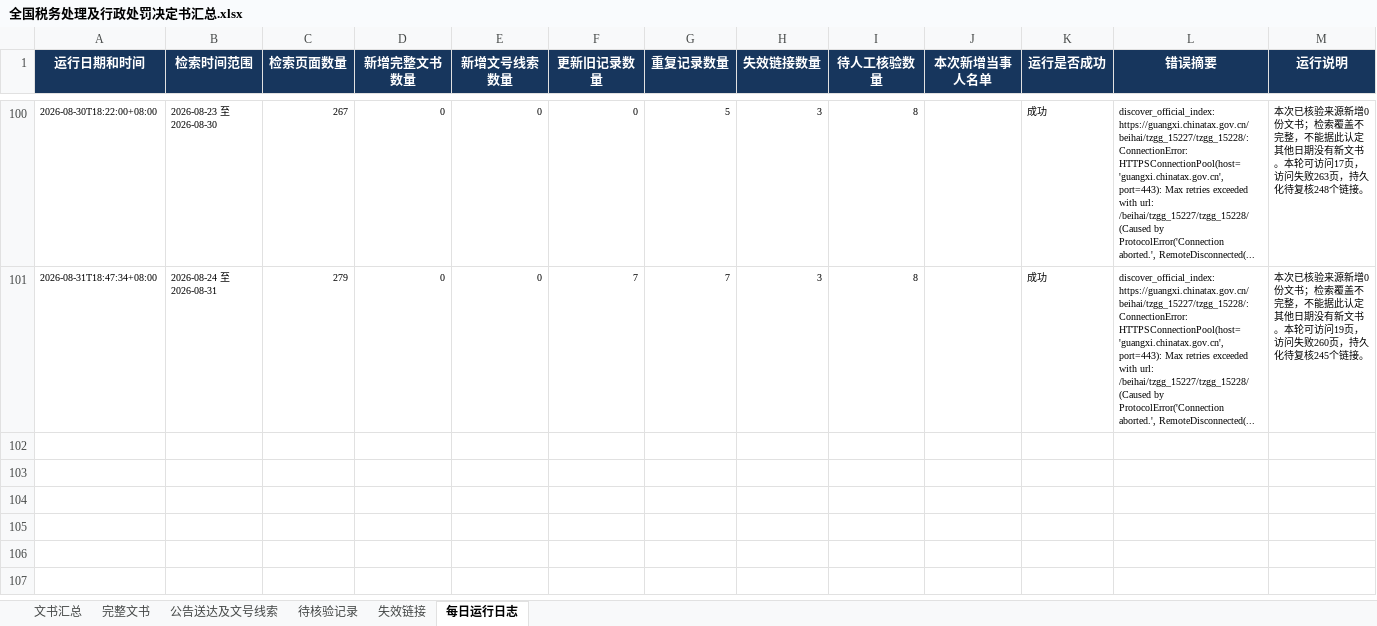
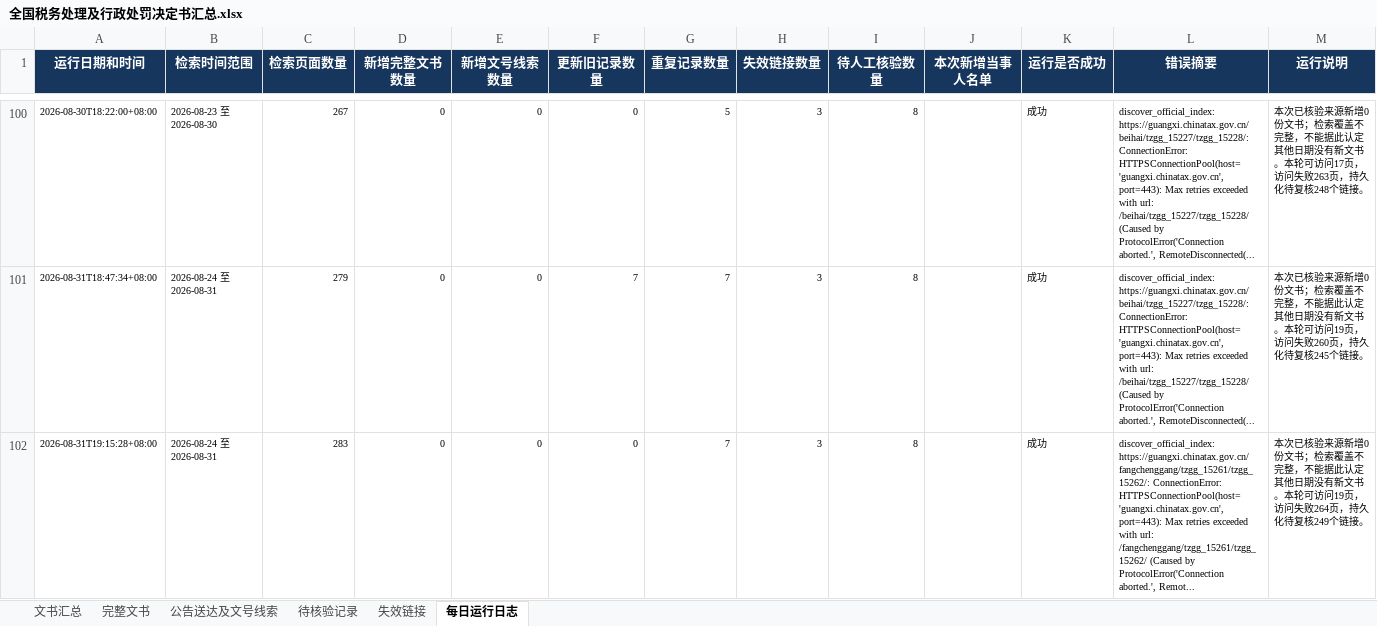
Before and after one commit to SakuraWu21/national-tax-decisions, an Excel workbook: data/全国税务处理及行政处罚决定书汇总.xlsx, sheet 每日运行日志, drawn as a sheet; only a part is shown, gaps mark what is left out; values as stored, in another font and other column widths than the file's, no borders; the diff names each change by its address in the sheet, - before the commit and + after, or states it on an @@ line.

```diff
--- a/data/全国税务处理及行政处罚决定书汇总.xlsx (sheet 每日运行日志)
+++ b/data/全国税务处理及行政处罚决定书汇总.xlsx (sheet 每日运行日志)
+row 102: 2026-08-31T19:15:28+08:00 | 2026-08-24 至 2026-08-31 | 283 | 0 | 0 | 0 | 7 | 3 | 8 |  | 成功 | discover_official_index: https://guangxi.chinatax.gov.cn/fangchenggang/tzgg_15261/tzgg_15262/: ConnectionError: HTTPSConnectionPool(host='guangxi.chinatax.gov.cn', port=443): Max retries exceeded with url: /fangchenggang/tzgg_15261/tzgg_15262/ (Caused by ProtocolError('Connection aborted.', Remot... | 本次已核验来源新增0份文书；检索覆盖不完整，不能据此认定其他日期没有新文书。本轮可访问19页，访问失败264页，持久化待复核249个链接。
```
Also changed, not shown: public/downloads/全国税务处理及行政处罚决定书汇总.xlsx, 5 other files.
